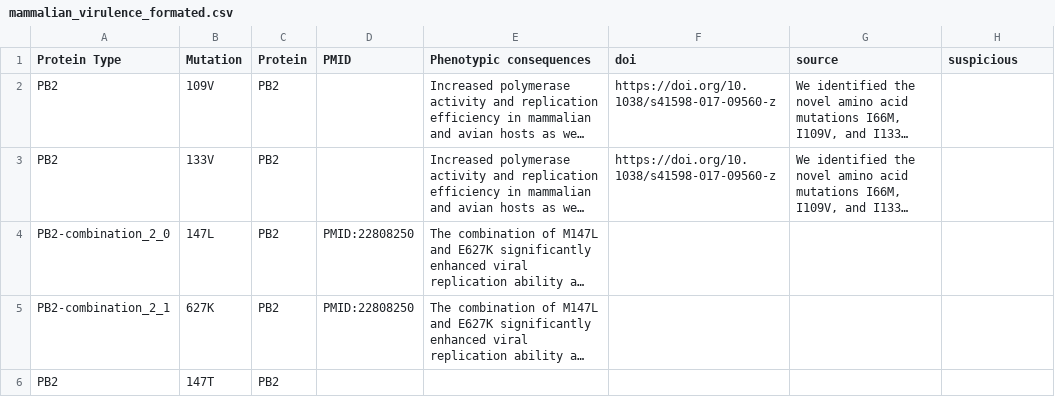
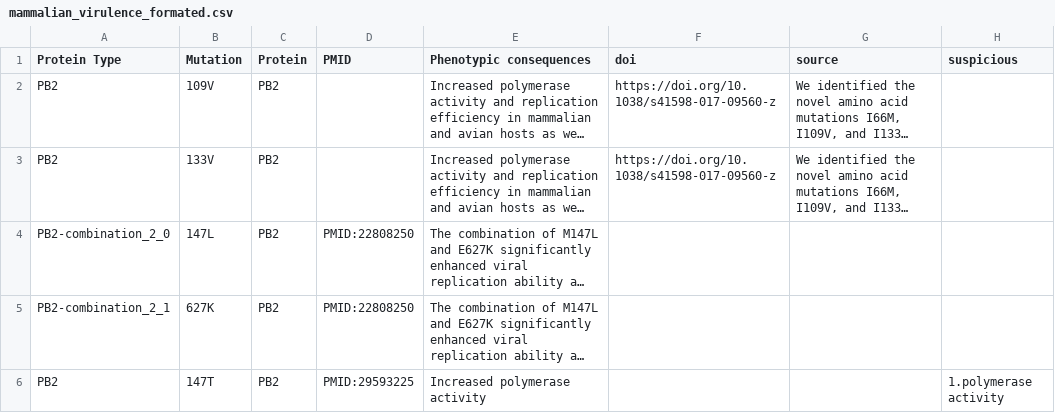
Before and after one commit to lihuirull/test, a CSV file: data/markers_for_extract/mammalian_virulence_formated.csv, drawn as a sheet; only a part is shown; long unchanged cells end in …; the diff covers the shown part only; the diff names each change by its address in the sheet, - before the commit and + after, or states it on an @@ line.

```diff
--- a/data/markers_for_extract/mammalian_virulence_formated.csv
+++ b/data/markers_for_extract/mammalian_virulence_formated.csv
-D6 (PMID): (empty)
+D6 (PMID): PMID:29593225
-E6 (Phenotypic consequences): (empty)
+E6 (Phenotypic consequences): Increased polymerase activity
-H6 (suspicious): (empty)
+H6 (suspicious): 1.polymerase activity
```
Also changed, not shown: 71 edited cells elsewhere in this file, 2 other files.
